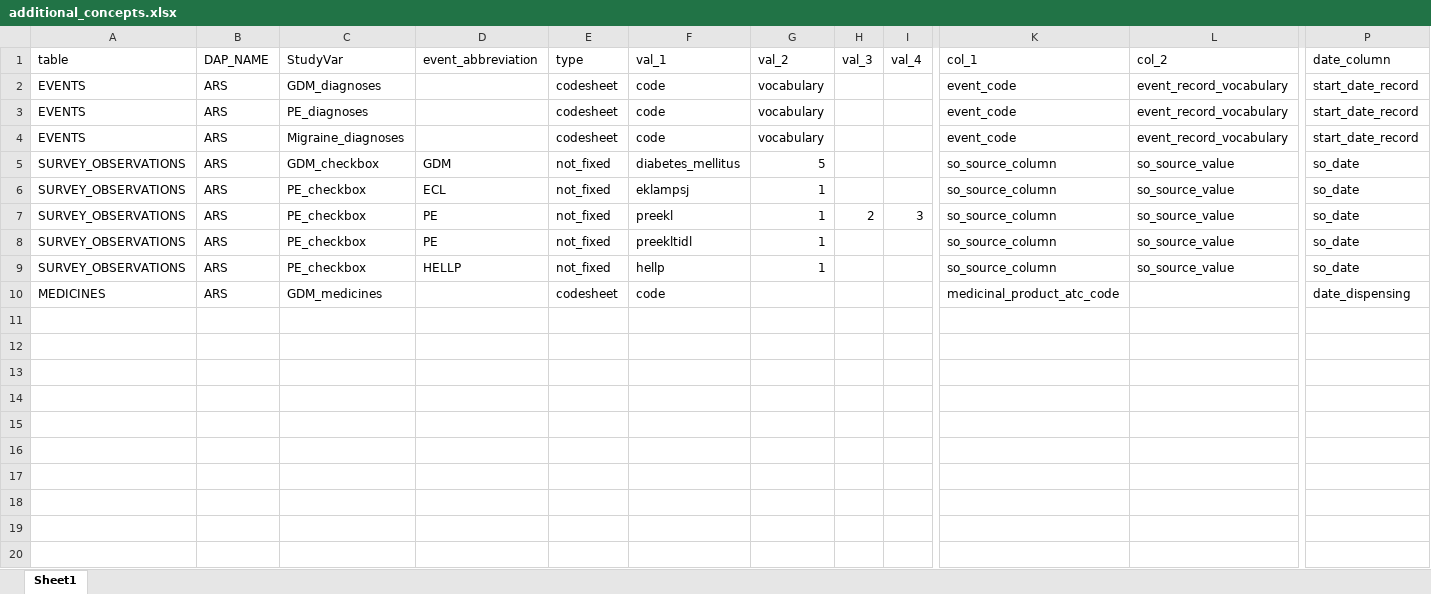
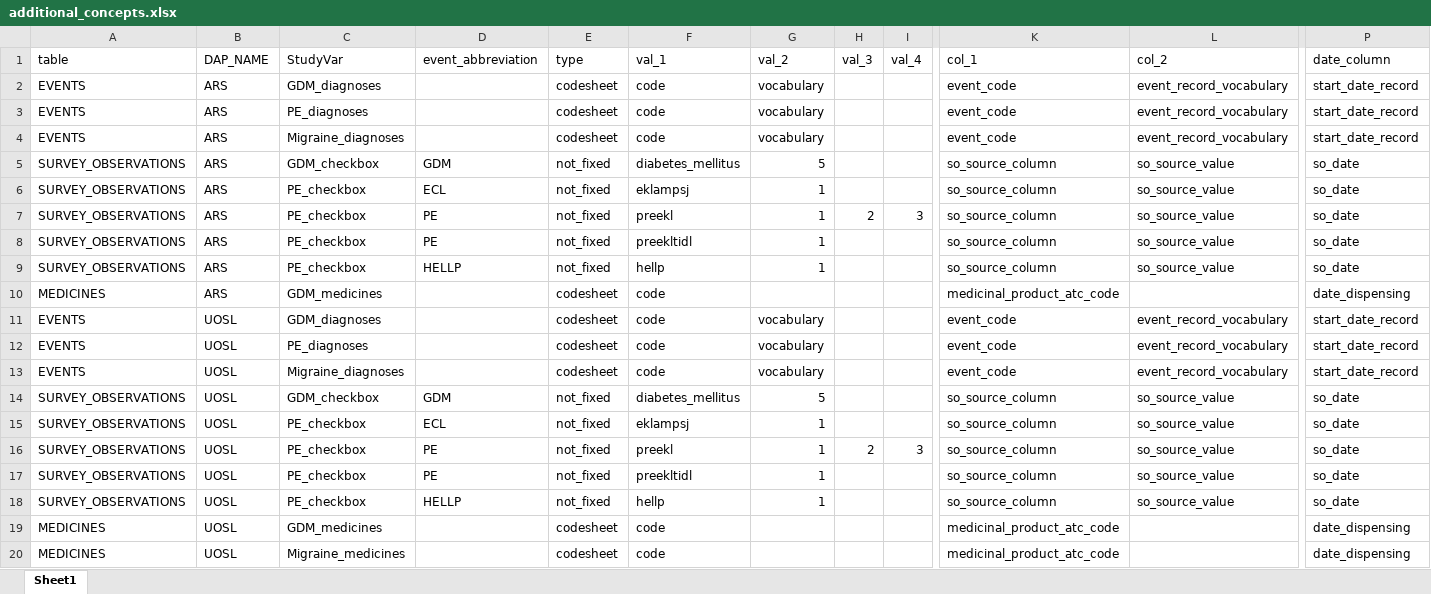
Before and after one commit to UMC-Utrecht-RWE/ConcePTION-DP4_Migraine, an Excel workbook: p_parameters/additional_concepts.xlsx, sheet Sheet1, drawn as a sheet; only a part is shown, gaps mark what is left out; values as stored, in another font and other column widths than the file's, no borders; rows hold the shown columns only; the diff names each change by its address in the sheet, - before the commit and + after, or states it on an @@ line.

Commit message:
Update additional_concepts.xlsx

```diff
--- a/p_parameters/additional_concepts.xlsx (sheet Sheet1)
+++ b/p_parameters/additional_concepts.xlsx (sheet Sheet1)
+row 11: EVENTS | UOSL | GDM_diagnoses |  | codesheet | code | vocabulary |  |  | event_code | event_record_vocabulary | start_date_record
+row 12: EVENTS | UOSL | PE_diagnoses |  | codesheet | code | vocabulary |  |  | event_code | event_record_vocabulary | start_date_record
+row 13: EVENTS | UOSL | Migraine_diagnoses |  | codesheet | code | vocabulary |  |  | event_code | event_record_vocabulary | start_date_record
+row 14: SURVEY_OBSERVATIONS | UOSL | GDM_checkbox | GDM | not_fixed | diabetes_mellitus | 5 |  |  | so_source_column | so_source_value | so_date
+row 15: SURVEY_OBSERVATIONS | UOSL | PE_checkbox | ECL | not_fixed | eklampsj | 1 |  |  | so_source_column | so_source_value | so_date
+row 16: SURVEY_OBSERVATIONS | UOSL | PE_checkbox | PE | not_fixed | preekl | 1 | 2 | 3 | so_source_column | so_source_value | so_date
+row 17: SURVEY_OBSERVATIONS | UOSL | PE_checkbox | PE | not_fixed | preekltidl | 1 |  |  | so_source_column | so_source_value | so_date
+row 18: SURVEY_OBSERVATIONS | UOSL | PE_checkbox | HELLP | not_fixed | hellp | 1 |  |  | so_source_column | so_source_value | so_date
+row 19: MEDICINES | UOSL | GDM_medicines |  | codesheet | code |  |  |  | medicinal_product_atc_code |  | date_dispensing
+row 20: MEDICINES | UOSL | Migraine_medicines |  | codesheet | code |  |  |  | medicinal_product_atc_code |  | date_dispensing
```
